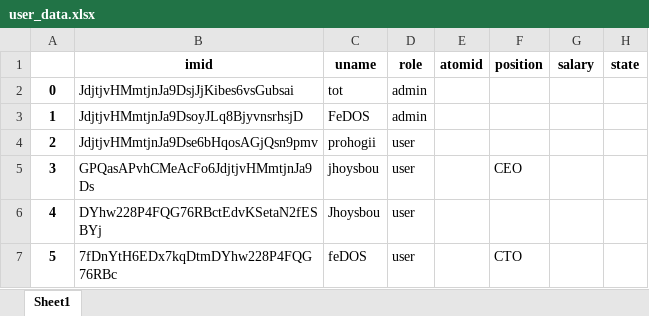
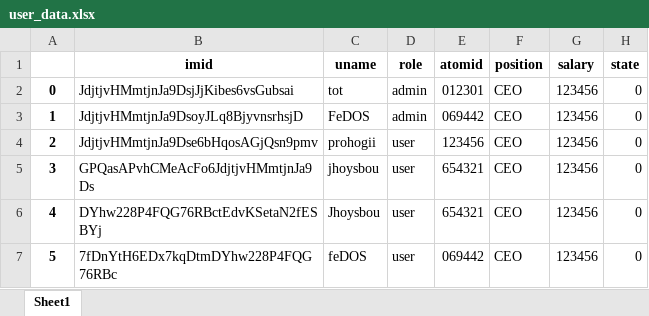
Before and after one commit to Dostoyewski/atomasha, an Excel workbook: ROSATOM/final/user_data.xlsx, sheet Sheet1, drawn as a sheet; values as stored, in another font and other column widths than the file's, no borders; the diff names each change by its address in the sheet, - before the commit and + after, or states it on an @@ line.

```diff
--- a/ROSATOM/final/user_data.xlsx (sheet Sheet1)
+++ b/ROSATOM/final/user_data.xlsx (sheet Sheet1)
-E2 (atomid): (empty)
+E2 (atomid): 012301
-F2:F4 (position): (empty)
+F2:F4 (position): CEO
-G2:G7 (salary): (empty)
+G2:G7 (salary): 123456
-H2:H7 (state): (empty)
+H2:H7 (state): 0
-E3 (atomid): (empty)
+E3 (atomid): 069442
-E4 (atomid): (empty)
+E4 (atomid): 123456
-E5:E6 (atomid): (empty)
+E5:E6 (atomid): 654321
-F6 (position): (empty)
+F6 (position): CEO
-E7 (atomid): (empty)
+E7 (atomid): 069442
-F7 (position): CTO
+F7 (position): CEO
```
Also changed, not shown: 1 other file.
